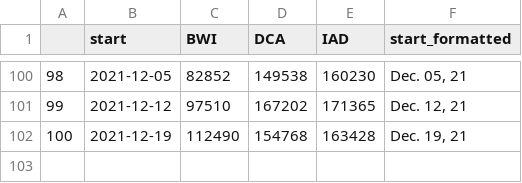
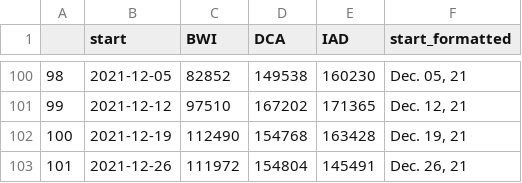
Before and after one commit to aadittambe/thanksgiving-travel, a CSV file: dc-data/final/final.csv, drawn as a sheet; only a part is shown, gaps mark what is left out.

```diff
--- a/dc-data/final/final.csv
+++ b/dc-data/final/final.csv
@@ -102 +102,2 @@
 100,2021-12-19,112490,154768,163428,"Dec. 19, 21"
+101,2021-12-26,111972,154804,145491,"Dec. 26, 21"
```
Also changed, not shown: 3 other files.
